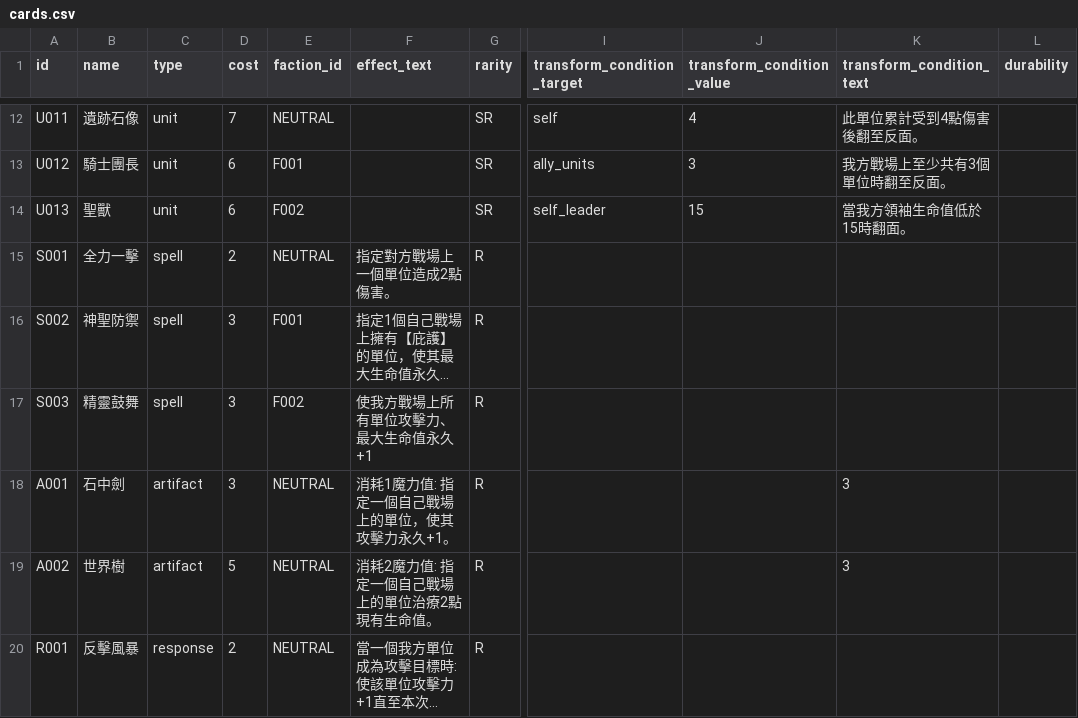
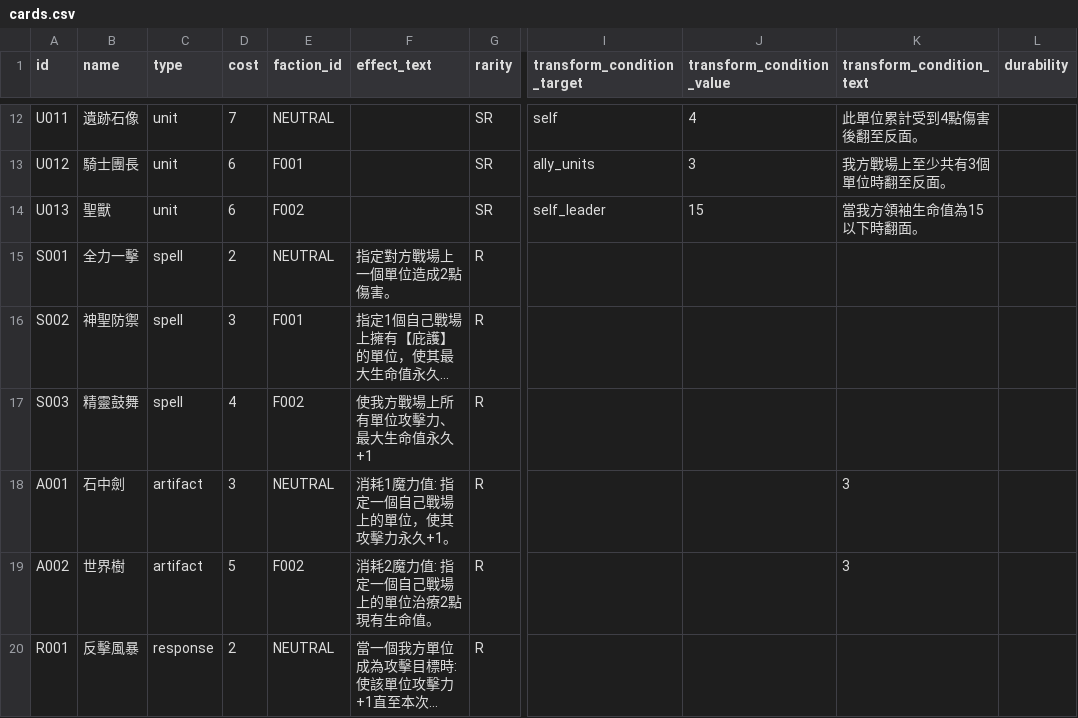
Before and after one commit to andychou1215-wq/cardgame, a CSV file: data/cards/cards.csv, drawn as a sheet; only a part is shown, gaps mark what is left out; long unchanged cells end in …; the diff names each change by its address in the sheet, - before the commit and + after, or states it on an @@ line.

```diff
--- a/data/cards/cards.csv
+++ b/data/cards/cards.csv
-K14 (transform_condition_text): 當我方領袖生命值低於15時翻面。
+K14 (transform_condition_text): 當我方領袖生命值為15以下時翻面。
-D17 (cost): 3
+D17 (cost): 4
-E19 (faction_id): NEUTRAL
+E19 (faction_id): F002
```
Also changed, not shown: data/cards/unit_sides.csv.
